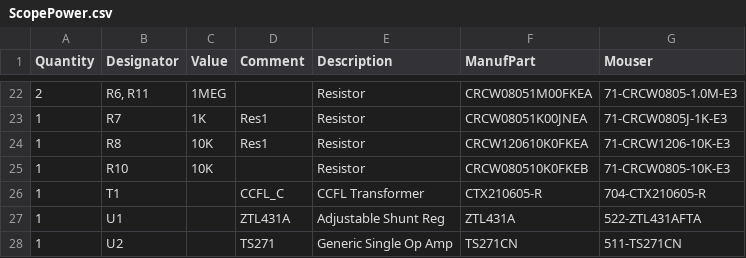
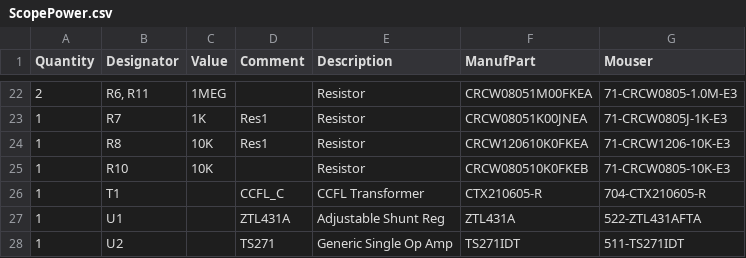
Before and after one commit to schlae/crt-driver, a CSV file: ScopePower.csv, drawn as a sheet; only a part is shown, gaps mark what is left out.

Commit message:
Fixed ScopePower U2 part number

```diff
--- a/ScopePower.csv
+++ b/ScopePower.csv
@@ -27,2 +27,2 @@ Quantity,Designator,Value,Comment,Description,ManufPart,Mouser
 "1","U1","","ZTL431A","Adjustable Shunt Reg","ZTL431A","522-ZTL431AFTA"
-"1","U2","","TS271","Generic Single Op Amp","TS271CN","511-TS271CN"
+"1","U2","","TS271","Generic Single Op Amp","TS271IDT","511-TS271IDT"
```
